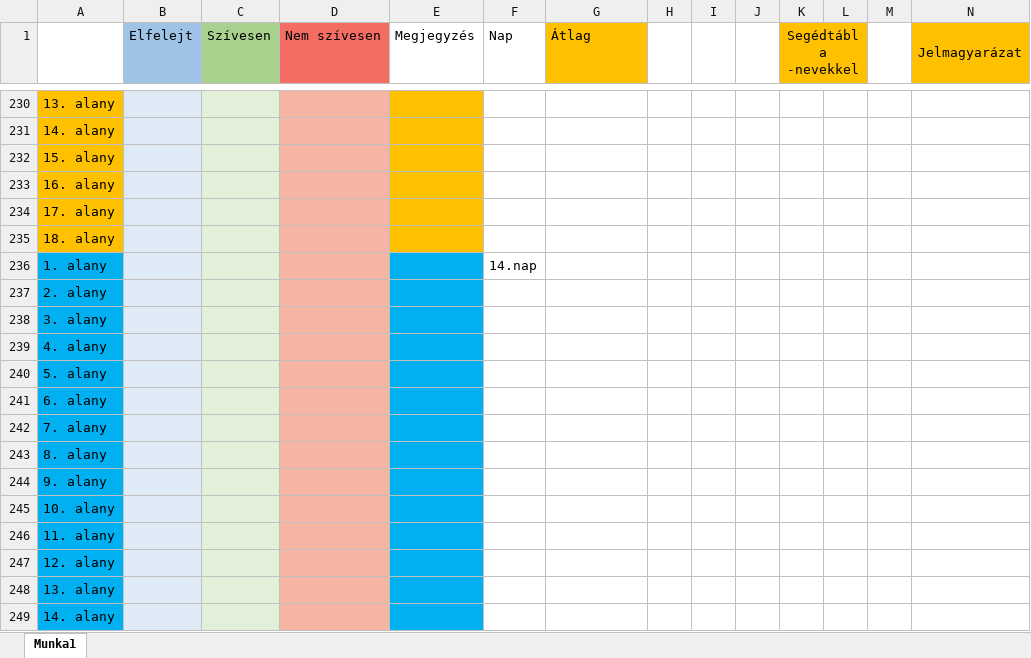
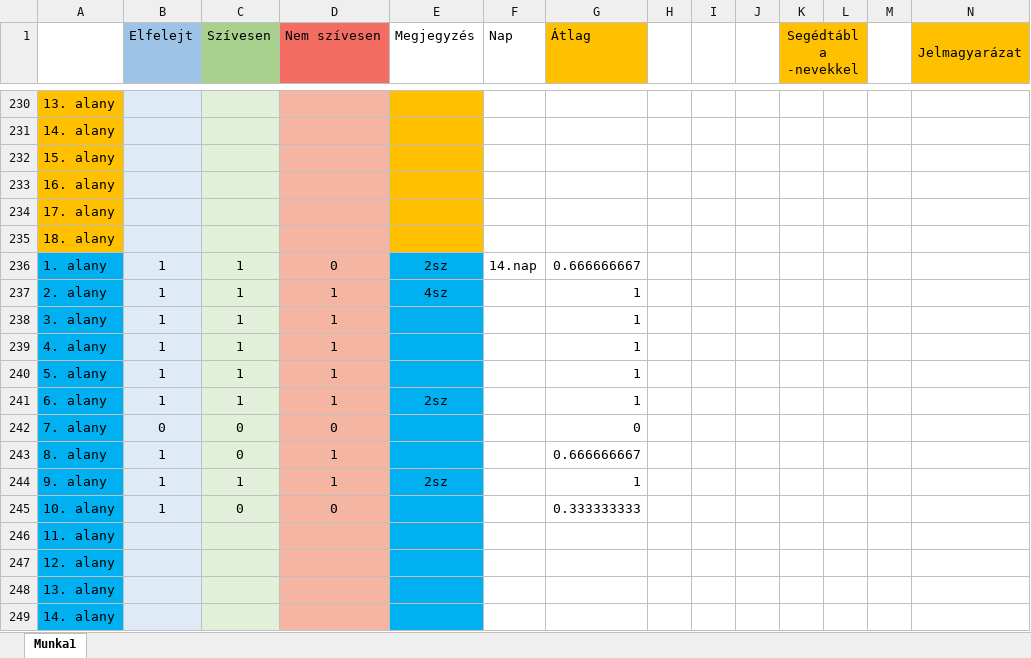
Before and after one commit to apalosaa4/Gamification, an Excel workbook: Egyéb/Kutatás.xlsx, sheet Munka1, drawn as a sheet; only a part is shown, gaps mark what is left out; values as stored, in another font and other column widths than the file's, no borders; removed rows and columns are numbered as before the commit, all else as after; rows hold the shown columns only; the diff covers the shown part only; the diff names each change by its address in the sheet, - before the commit and + after, or states it on an @@ line.

```diff
--- a/Egyéb/Kutatás.xlsx (sheet Munka1)
+++ b/Egyéb/Kutatás.xlsx (sheet Munka1)
-row 236: 1. alany |  |  |  |  | 14.nap
-row 237: 2. alany
-row 238: 3. alany
-row 239: 4. alany
-row 240: 5. alany
-row 241: 6. alany
-row 242: 7. alany
-row 243: 8. alany
-row 244: 9. alany
-row 245: 10. alany
+row 236: 1. alany | 1 | 1 | 0 | 2sz | 14.nap | 0.666666667
+row 237: 2. alany | 1 | 1 | 1 | 4sz |  | 1
+row 238: 3. alany | 1 | 1 | 1 |  |  | 1
+row 239: 4. alany | 1 | 1 | 1 |  |  | 1
+row 240: 5. alany | 1 | 1 | 1 |  |  | 1
+row 241: 6. alany | 1 | 1 | 1 | 2sz |  | 1
+row 242: 7. alany | 0 | 0 | 0 |  |  | 0
+row 243: 8. alany | 1 | 0 | 1 |  |  | 0.666666667
+row 244: 9. alany | 1 | 1 | 1 | 2sz |  | 1
+row 245: 10. alany | 1 | 0 | 0 |  |  | 0.333333333
```
Also changed, not shown: 19 added rows, 19 removed rows and 7 edited cells elsewhere in this sheet.
